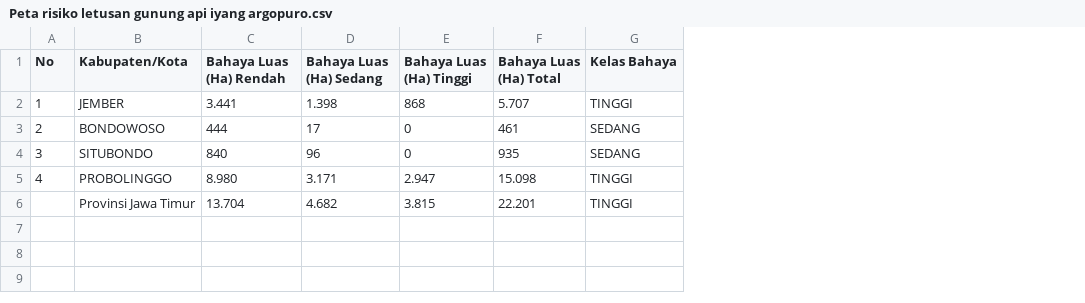
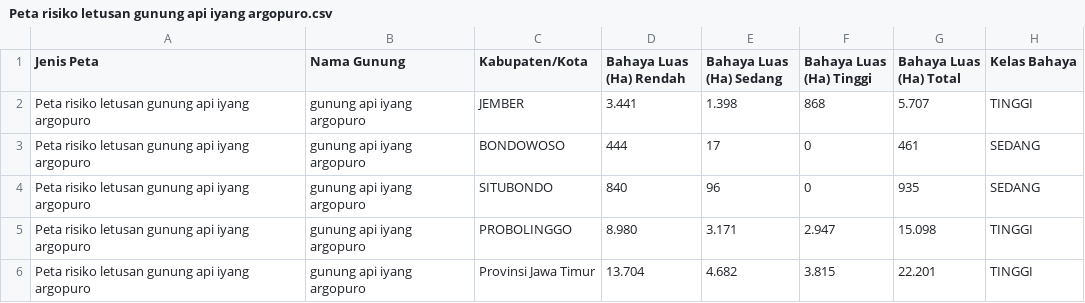
Before and after one commit to Zegardwg/KRB-JAWA-TIMUR, a CSV file: Peta risiko letusan gunung api iyang argopuro.csv, drawn as a sheet; removed rows and columns are numbered as before the commit, all else as after; the diff names each change by its address in the sheet, - before the commit and + after, or states it on an @@ line.

Commit message:
update nama gunung, jenispeta/delete no

```diff
--- a/Peta risiko letusan gunung api iyang argopuro.csv
+++ b/Peta risiko letusan gunung api iyang argopuro.csv
-column A (No), rows 2-5: 1 | 2 | 3 | 4
+column A (Jenis Peta), rows 2-6: all Peta risiko letusan gunung api iyang argopuro
+column B (Nama Gunung), rows 2-6: all gunung api iyang argopuro
```
Also changed, not shown: Peta risiko letusan gunung api arjuno welirang.csv, Peta risiko letusan gunung api bromo.csv, 8 other files.
